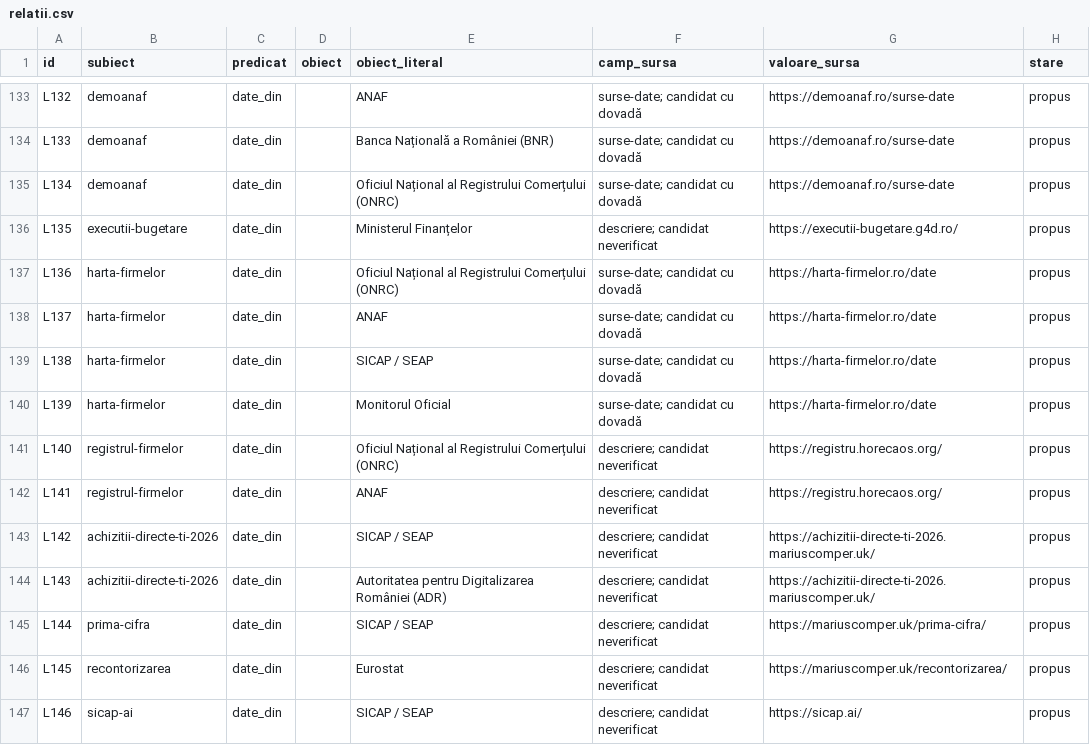
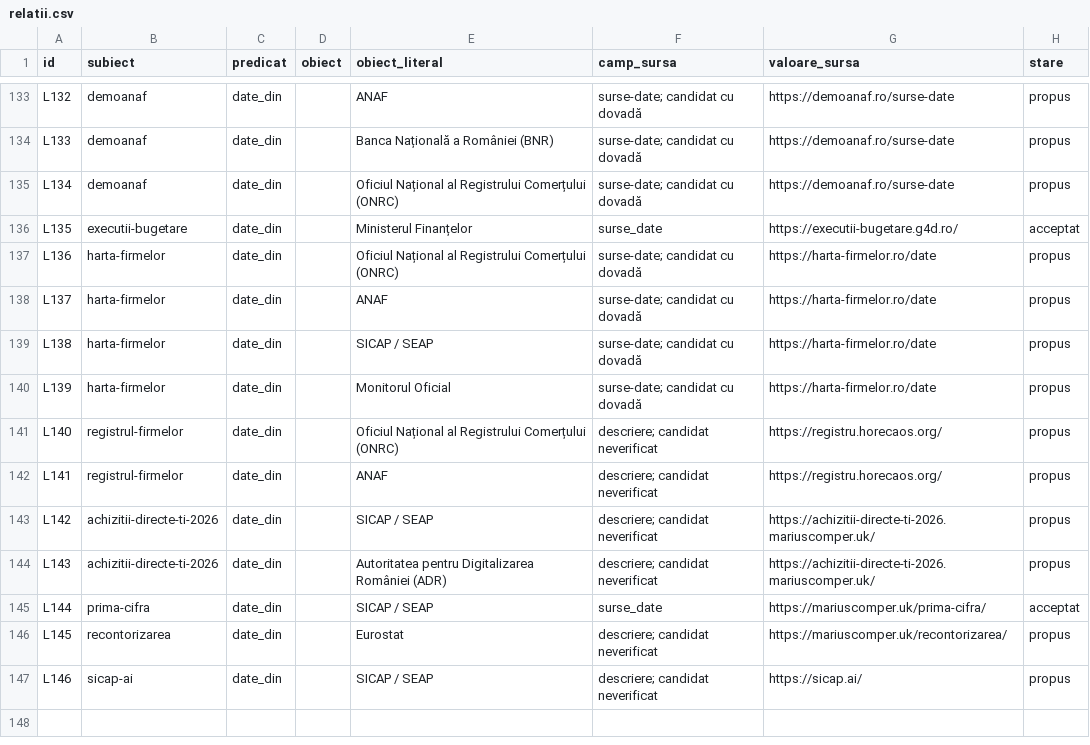
Before and after one commit to gov2-ro/awesome-civtech-ro, a CSV file: data/taxonomy-v2/integrare/relatii.csv, drawn as a sheet; only a part is shown, gaps mark what is left out.

```diff
--- a/data/taxonomy-v2/integrare/relatii.csv
+++ b/data/taxonomy-v2/integrare/relatii.csv
@@ -135,3 +135,3 @@ L133,demoanaf,date_din,,Banca Națională a României (BNR),surse-date; candidat
 L134,demoanaf,date_din,,Oficiul Național al Registrului Comerțului (ONRC),surse-date; candidat cu dovadă,https://demoanaf.ro/surse-date,propus
-L135,executii-bugetare,date_din,,Ministerul Finanțelor,descriere; candidat neverificat,https://executii-bugetare.g4d.ro/,propus
+L135,executii-bugetare,date_din,,Ministerul Finanțelor,surse_date,https://executii-bugetare.g4d.ro/,acceptat
 L136,harta-firmelor,date_din,,Oficiul Național al Registrului Comerțului (ONRC),surse-date; candidat cu dovadă,https://harta-firmelor.ro/date,propus
@@ -144,3 +144,3 @@ L142,achizitii-directe-ti-2026,date_din,,SICAP / SEAP,descriere; candidat neveri
 L143,achizitii-directe-ti-2026,date_din,,Autoritatea pentru Digitalizarea României (ADR),descriere; candidat neverificat,https://achizitii-directe-ti-2026.mariuscomper.uk/,propus
-L144,prima-cifra,date_din,,SICAP / SEAP,descriere; candidat neverificat,https://mariuscomper.uk/prima-cifra/,propus
+L144,prima-cifra,date_din,,SICAP / SEAP,surse_date,https://mariuscomper.uk/prima-cifra/,acceptat
 L145,recontorizarea,date_din,,Eurostat,descriere; candidat neverificat,https://mariuscomper.uk/recontorizarea/,propus
```
Also changed, not shown: data/taxonomy-v2/integrare/revizuire.csv, 1 other file.
